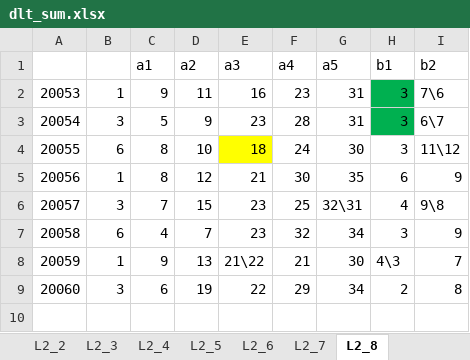
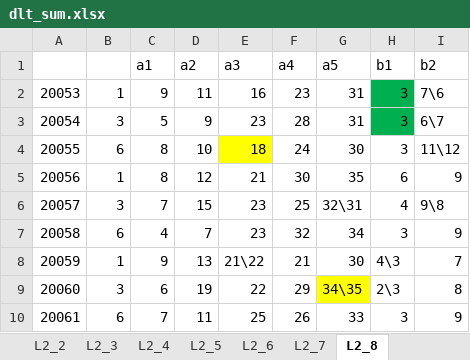
Before and after one commit to dlt-lee/dlt, an Excel workbook: dlt_sum.xlsx, sheet L2_8, drawn as a sheet; values as stored, in another font and other column widths than the file's, no borders; charts and pictures not drawn; the diff names each change by its address in the sheet, - before the commit and + after, or states it on an @@ line.

```diff
--- a/dlt_sum.xlsx (sheet L2_8)
+++ b/dlt_sum.xlsx (sheet L2_8)
-G9 (a5): 34
+G9 (a5): 34\35
-G9 fill: none
+G9 fill: #FFFF00
-H9 (b1): 2
+H9 (b1): 2\3
+row 10: 20061 | 6 | 7 | 11 | 25 | 26 | 33 | 3 | 9
```
Also changed, not shown: sheet L2_5, sheet l2_1, sheet SUM_L2_6, sheet L2_4, sheet SUM_L2_3, sheet L2_6, 4 more sheets, charts or pictures, 11 other files.
